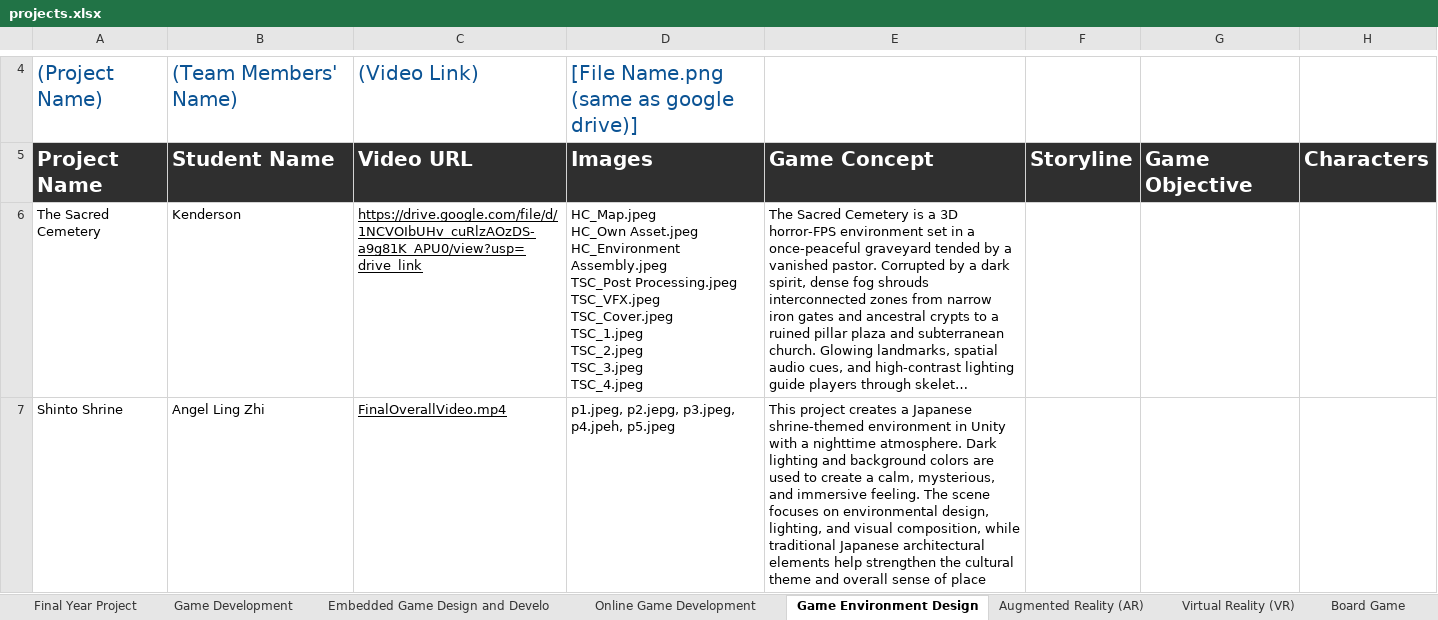
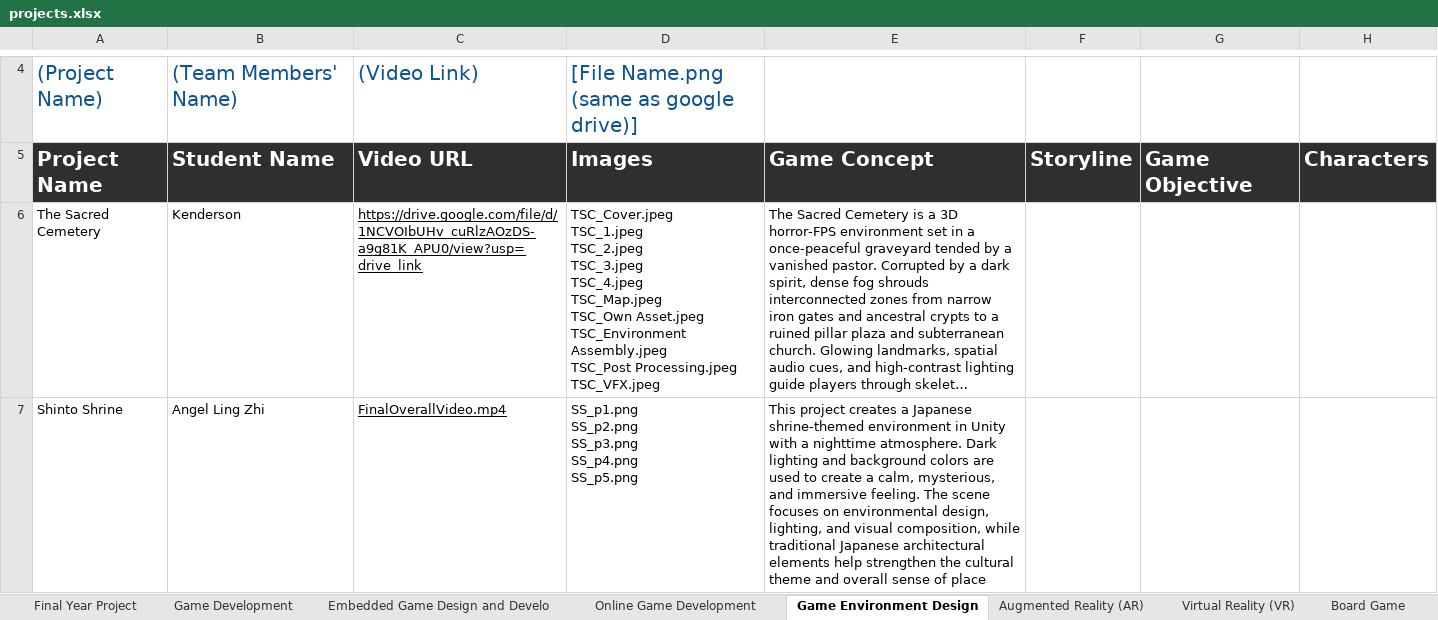
Before and after one commit to korlepmh/dmt-showcase, an Excel workbook: projects.xlsx, sheet Game Environment Design, drawn as a sheet; only a part is shown, gaps mark what is left out; long unchanged cells end in …; values as stored, in another font and other column widths than the file's, no borders; charts and pictures not drawn; ↵ is a line break in a cell; the diff covers the shown part only; the diff names each change by its address in the sheet, - before the commit and + after, or states it on an @@ line.

```diff
--- a/projects.xlsx (sheet Game Environment Design)
+++ b/projects.xlsx (sheet Game Environment Design)
-D6: HC_Map.jpeg ↵ HC_Own Asset.jpeg ↵ HC_Environment Assembly.jpeg ↵ TSC_Post Processing.jpeg ↵ TSC_VFX.jpeg ↵ TSC_Cover.jpeg ↵ TSC_1.jpeg ↵ TSC_2.jpeg ↵ TSC_3.jpeg ↵ TSC_4.jpeg
+D6: TSC_Cover.jpeg ↵ TSC_1.jpeg ↵ TSC_2.jpeg ↵ TSC_3.jpeg ↵ TSC_4.jpeg ↵ TSC_Map.jpeg ↵ TSC_Own Asset.jpeg ↵ TSC_Environment Assembly.jpeg ↵ TSC_Post Processing.jpeg ↵ TSC_VFX.jpeg
-D7: p1.jpeg, p2.jepg, p3.jpeg, p4.jpeh, p5.jpeg
+D7: SS_p1.png ↵ SS_p2.png ↵ SS_p3.png ↵ SS_p4.png ↵ SS_p5.png
```
Also changed, not shown: 2 edited cells and cell formats elsewhere in this sheet, sheet Embedded Game Design and Develo, sheet Augmented Reality (AR), sheet Board Game, sheet 2D Animation, sheet Digital Synthesis Technology, sheet Online Game Development, 6 more sheets.
